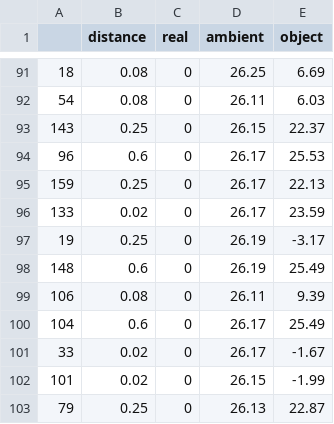
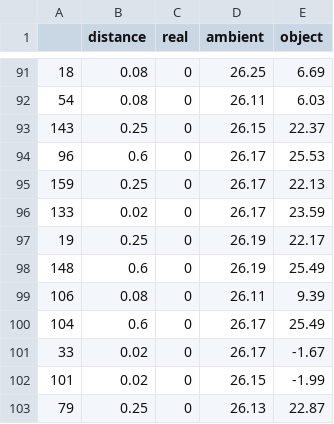
Before and after one commit to tungtobi/temperature_measure, a CSV file: experiment/plan.csv, drawn as a sheet; only a part is shown, gaps mark what is left out.

Commit message:
fix mistake data

```diff
--- a/experiment/plan.csv
+++ b/experiment/plan.csv
@@ -96,3 +96,3 @@
 133,0.02,0,26.17,23.59
-19,0.25,0,26.19,-3.17
+19,0.25,0,26.19,22.17
 148,0.6,0,26.19,25.49
```
Also changed, not shown: 1 other file.
